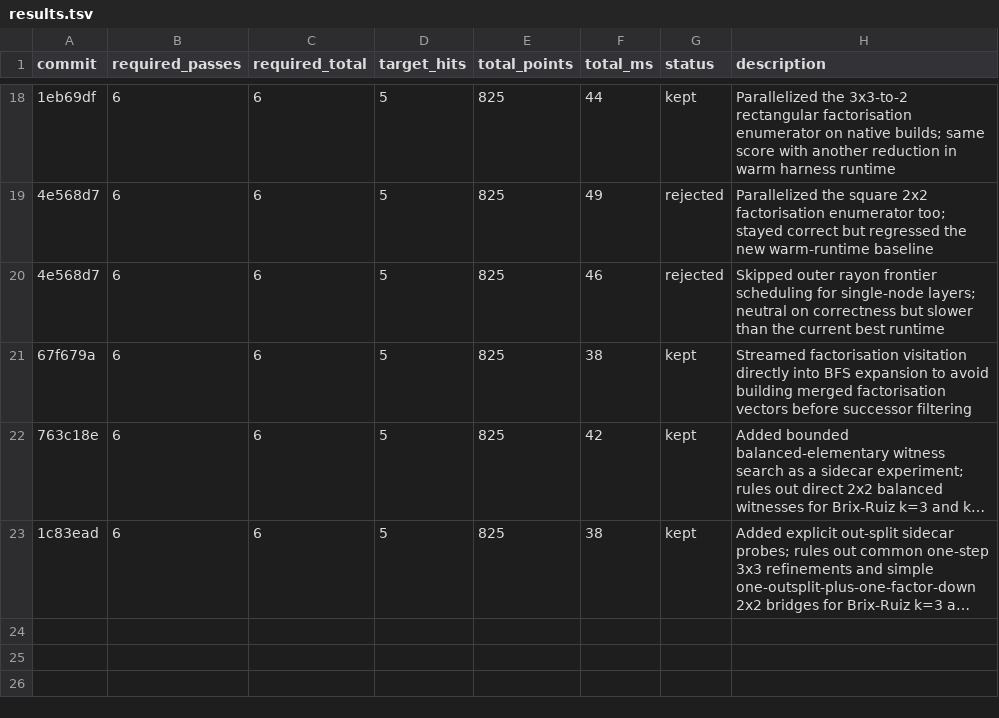
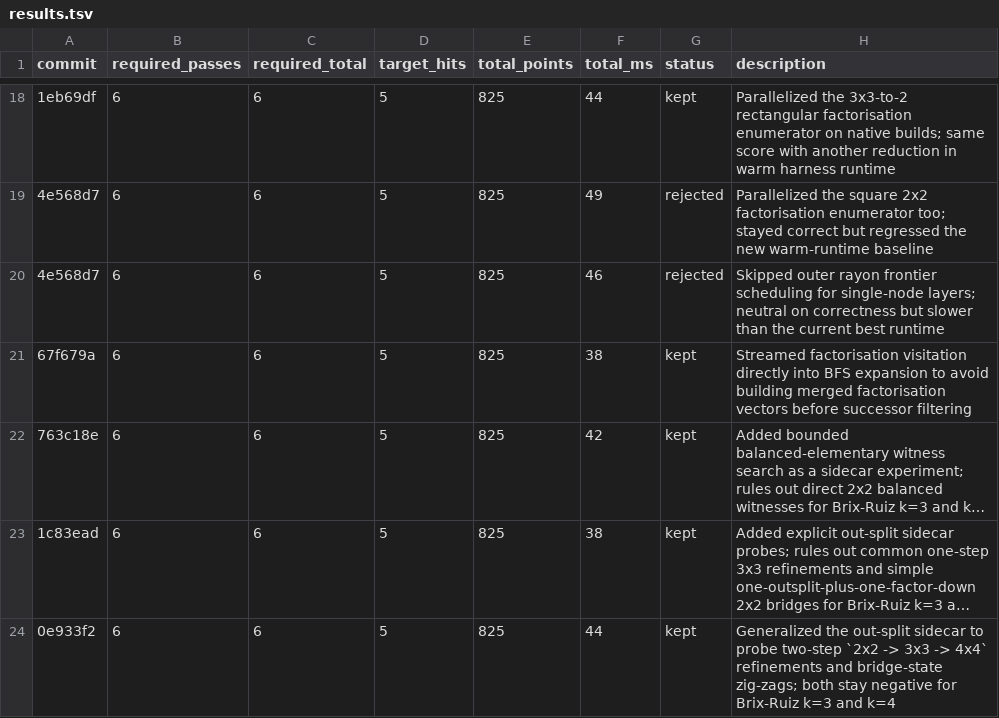
Before and after one commit to KPLauritzen/sse-rust, a TSV file: research/results.tsv, drawn as a sheet; only a part is shown, gaps mark what is left out; long unchanged cells end in …; the diff names each change by its address in the sheet, - before the commit and + after, or states it on an @@ line.

Commit message:
Probe deeper out-split chains

```diff
--- a/research/results.tsv
+++ b/research/results.tsv
+row 24: 0e933f2 | 6 | 6 | 5 | 825 | 44 | kept | Generalized the out-split sidecar to probe two-step `2x2 -> 3x3 -> 4x4` refinements and bridge-state zig-zags; both stay negative for Brix-Ruiz k=3 and k=4
```
Also changed, not shown: 4 other files.
